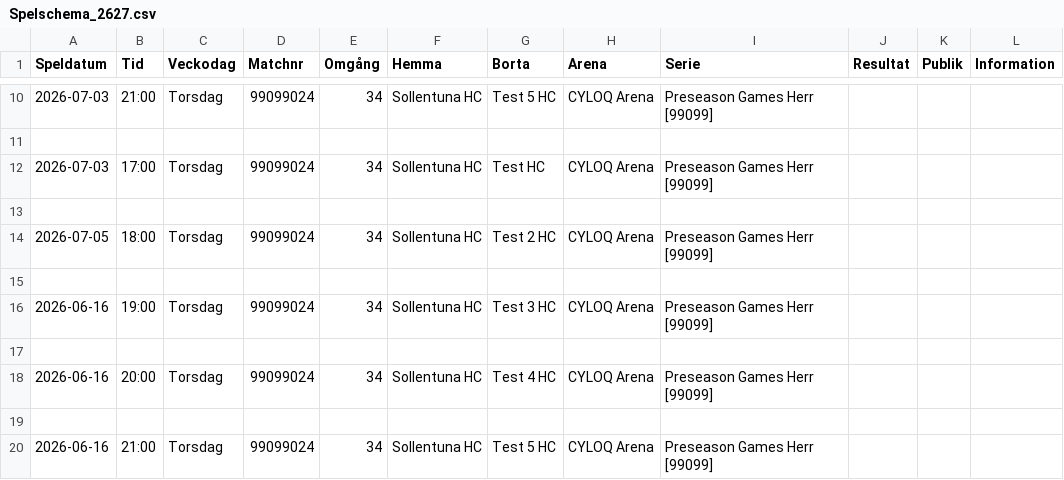
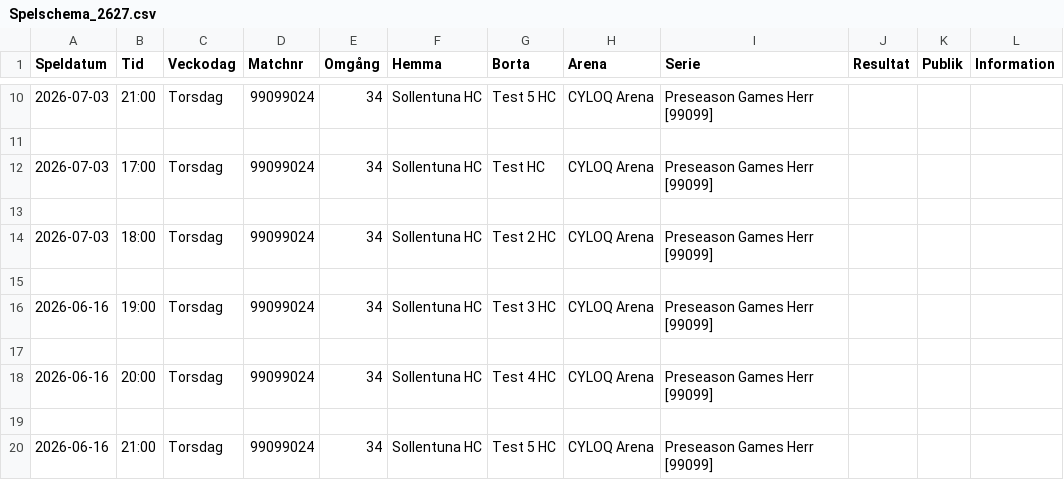
Before and after one commit to SollentunaHC/matchskarm, a CSV file: Spelschema_2627.csv, drawn as a sheet; only a part is shown, gaps mark what is left out.

Commit message:
Update Spelschema_2627.csv

```diff
--- a/Spelschema_2627.csv
+++ b/Spelschema_2627.csv
@@ -13,3 +13,3 @@
 ;;;;;;;;;;;
-2026-07-05;18:00;Torsdag;99099024;34;Sollentuna HC;Test 2 HC;CYLOQ Arena;Preseason Games Herr [99099];;;
+2026-07-03;18:00;Torsdag;99099024;34;Sollentuna HC;Test 2 HC;CYLOQ Arena;Preseason Games Herr [99099];;;
 ;;;;;;;;;;;
```
